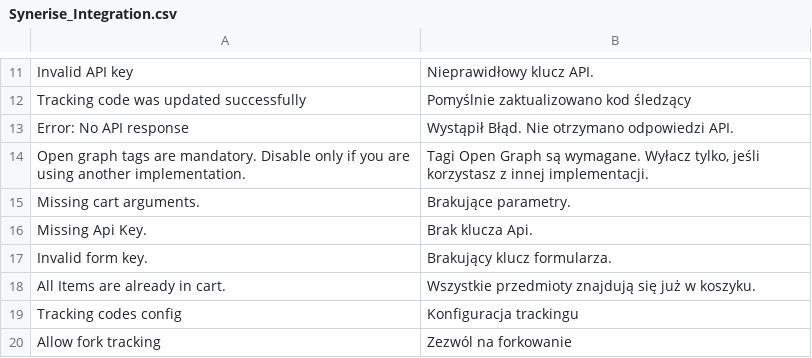
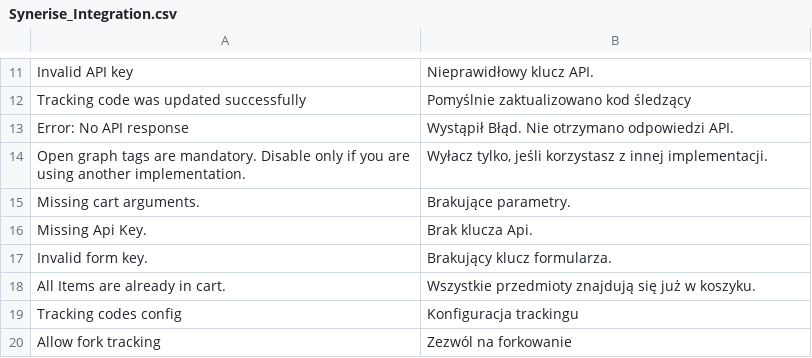
Before and after one commit to nCore/Plugin-Magento, a CSV file: app/locale/pl_PL/Synerise_Integration.csv, drawn as a sheet; only a part is shown, gaps mark what is left out.

```diff
--- a/app/locale/pl_PL/Synerise_Integration.csv
+++ b/app/locale/pl_PL/Synerise_Integration.csv
@@ -13,3 +13,3 @@
 "Error: No API response", "Wystąpił Błąd. Nie otrzymano odpowiedzi API."
-"Open graph tags are mandatory. Disable only if you are using another implementation.","Tagi Open Graph są wymagane. Wyłacz tylko, jeśli korzystasz z innej implementacji."
+"Open graph tags are mandatory. Disable only if you are using another implementation.","Wyłacz tylko, jeśli korzystasz z innej implementacji."
 "Missing cart arguments.","Brakujące parametry."
```
Also changed, not shown: 7 other files.
